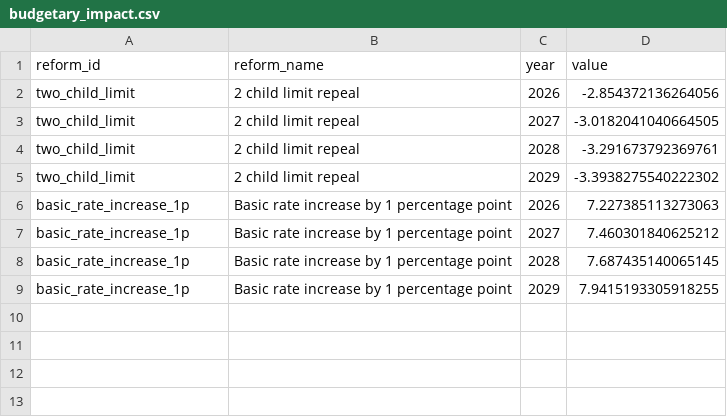
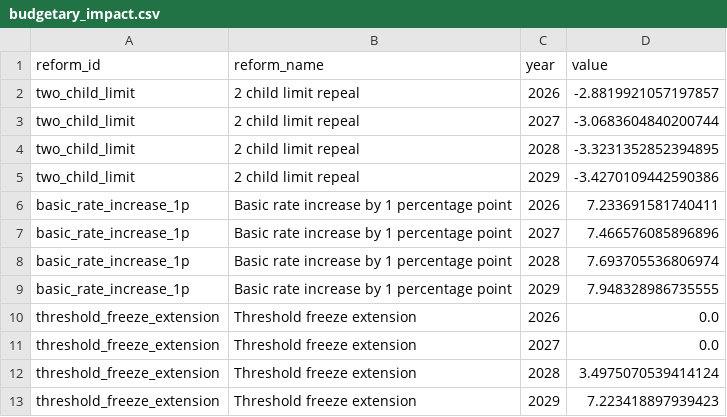
Before and after one commit to PolicyEngine/uk-autumn-budget-dashboard, a CSV file: public/data/budgetary_impact.csv, drawn as a sheet.

```diff
--- a/public/data/budgetary_impact.csv
+++ b/public/data/budgetary_impact.csv
@@ -1,9 +1,13 @@
 reform_id,reform_name,year,value
-two_child_limit,2 child limit repeal,2026,-2.854372136264056
-two_child_limit,2 child limit repeal,2027,-3.0182041040664505
-two_child_limit,2 child limit repeal,2028,-3.291673792369761
-two_child_limit,2 child limit repeal,2029,-3.3938275540222302
-basic_rate_increase_1p,Basic rate increase by 1 percentage point,2026,7.227385113273063
-basic_rate_increase_1p,Basic rate increase by 1 percentage point,2027,7.460301840625212
-basic_rate_increase_1p,Basic rate increase by 1 percentage point,2028,7.687435140065145
-basic_rate_increase_1p,Basic rate increase by 1 percentage point,2029,7.9415193305918255
+two_child_limit,2 child limit repeal,2026,-2.8819921057197857
+two_child_limit,2 child limit repeal,2027,-3.0683604840200744
+two_child_limit,2 child limit repeal,2028,-3.3231352852394895
+two_child_limit,2 child limit repeal,2029,-3.4270109442590386
+basic_rate_increase_1p,Basic rate increase by 1 percentage point,2026,7.233691581740411
+basic_rate_increase_1p,Basic rate increase by 1 percentage point,2027,7.466576085896896
+basic_rate_increase_1p,Basic rate increase by 1 percentage point,2028,7.693705536806974
+basic_rate_increase_1p,Basic rate increase by 1 percentage point,2029,7.948328986735555
+threshold_freeze_extension,Threshold freeze extension,2026,0.0
+threshold_freeze_extension,Threshold freeze extension,2027,0.0
+threshold_freeze_extension,Threshold freeze extension,2028,3.4975070539414124
+threshold_freeze_extension,Threshold freeze extension,2029,7.223418897939423
```
Also changed, not shown: public/data/metrics.csv, 14 other files.
